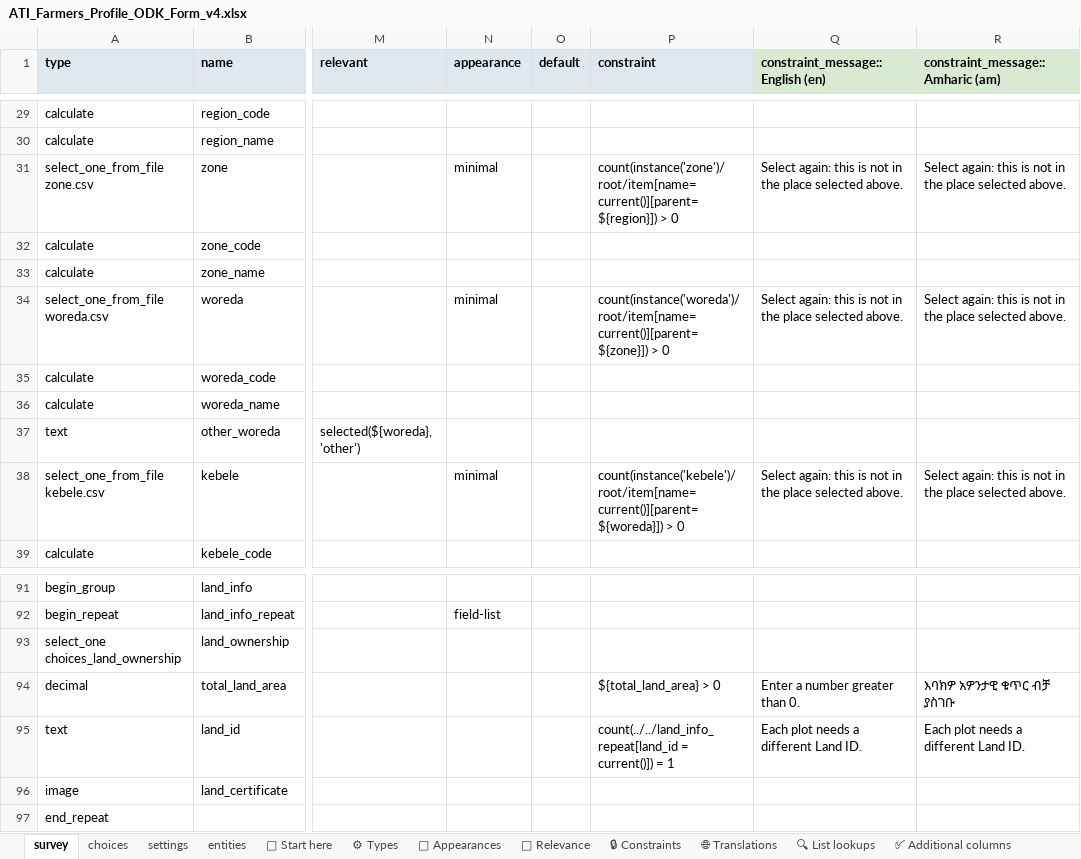
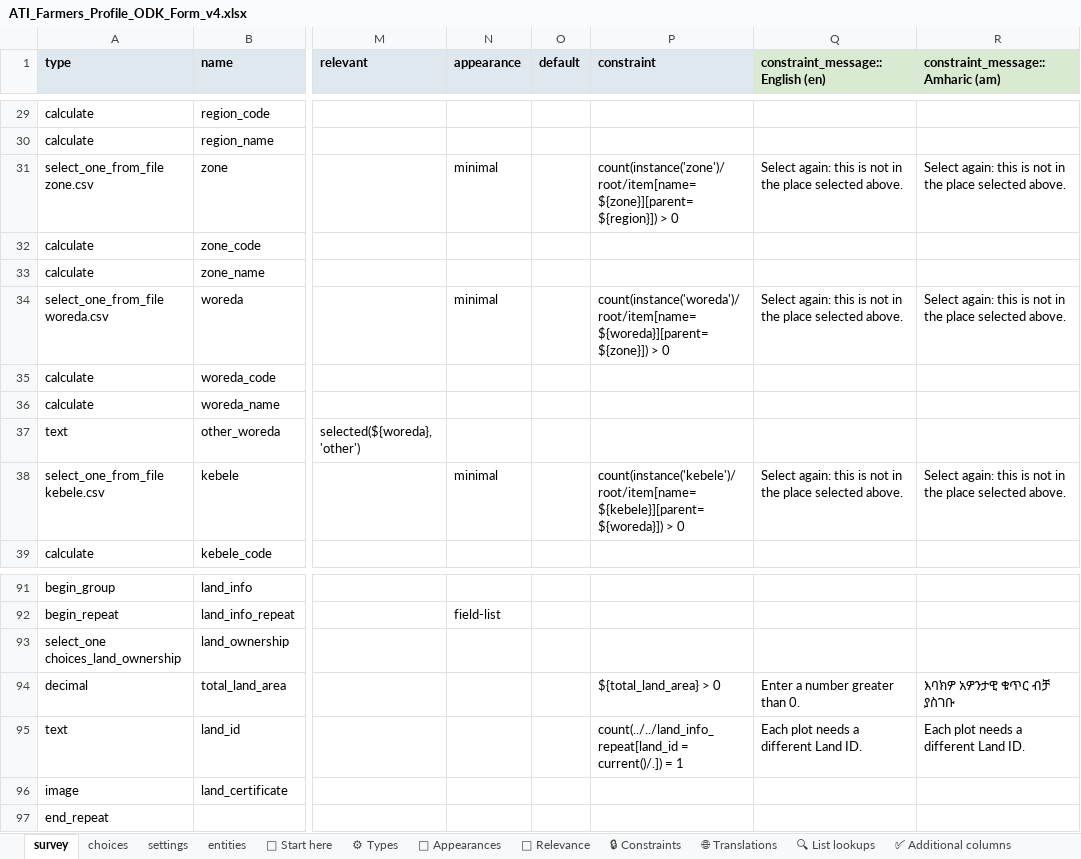
Before and after one commit to Centre-for-Open-Societal-Systems/farmer-registry, an Excel workbook: odk/ATI_Farmers_Profile_ODK_Form_v4.xlsx, sheet survey, drawn as a sheet; only a part is shown, gaps mark what is left out; values as stored, in another font and other column widths than the file's, no borders; conditional formats and table styles not drawn; the diff names each change by its address in the sheet, - before the commit and + after, or states it on an @@ line.

Commit message:
feat: expose farmer lands in DCI search response and reference scope (#339)
* feat: align intake photo to 4:5 100KB and attachments to 2MB

* fix(odk): preserve canonical mds form rules and excel builds

* fix: step down photo JPEG quality to fit 100 KB and address PR review

* feat: expose farmer lands in dci search response and reference scope

* fix(odk): resolve JavaRosa XPath 'cannot handle function current' error in location and land constraints

---------

Co-authored-by: Megha <meghagireesh02@gmail.com>

```diff
--- a/odk/ATI_Farmers_Profile_ODK_Form_v4.xlsx (sheet survey)
+++ b/odk/ATI_Farmers_Profile_ODK_Form_v4.xlsx (sheet survey)
-P31 (constraint): count(instance('zone')/root/item[name=current()][parent=${region}]) > 0
+P31 (constraint): count(instance('zone')/root/item[name=${zone}][parent=${region}]) > 0
-P34 (constraint): count(instance('woreda')/root/item[name=current()][parent=${zone}]) > 0
+P34 (constraint): count(instance('woreda')/root/item[name=${woreda}][parent=${zone}]) > 0
-P38 (constraint): count(instance('kebele')/root/item[name=current()][parent=${woreda}]) > 0
+P38 (constraint): count(instance('kebele')/root/item[name=${kebele}][parent=${woreda}]) > 0
-P95 (constraint): count(../../land_info_repeat[land_id = current()]) = 1
+P95 (constraint): count(../../land_info_repeat[land_id = current()/.]) = 1
```
Also changed, not shown: 4 other files.
